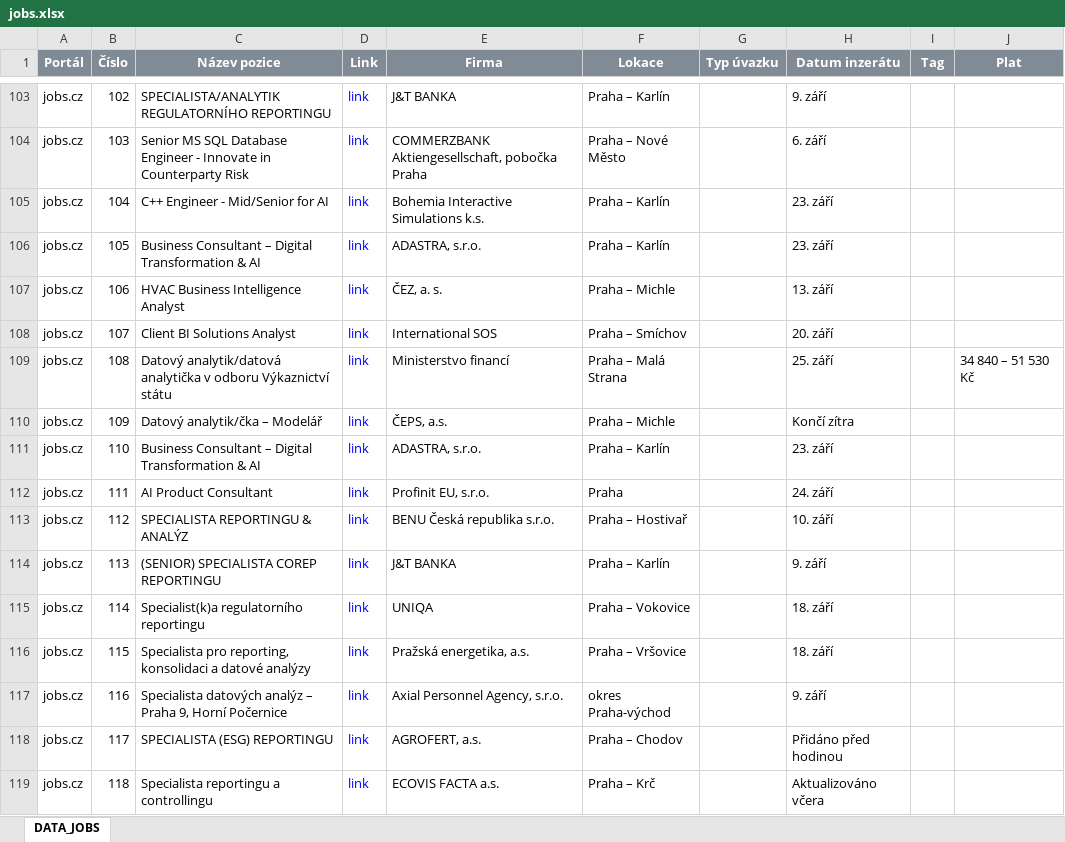
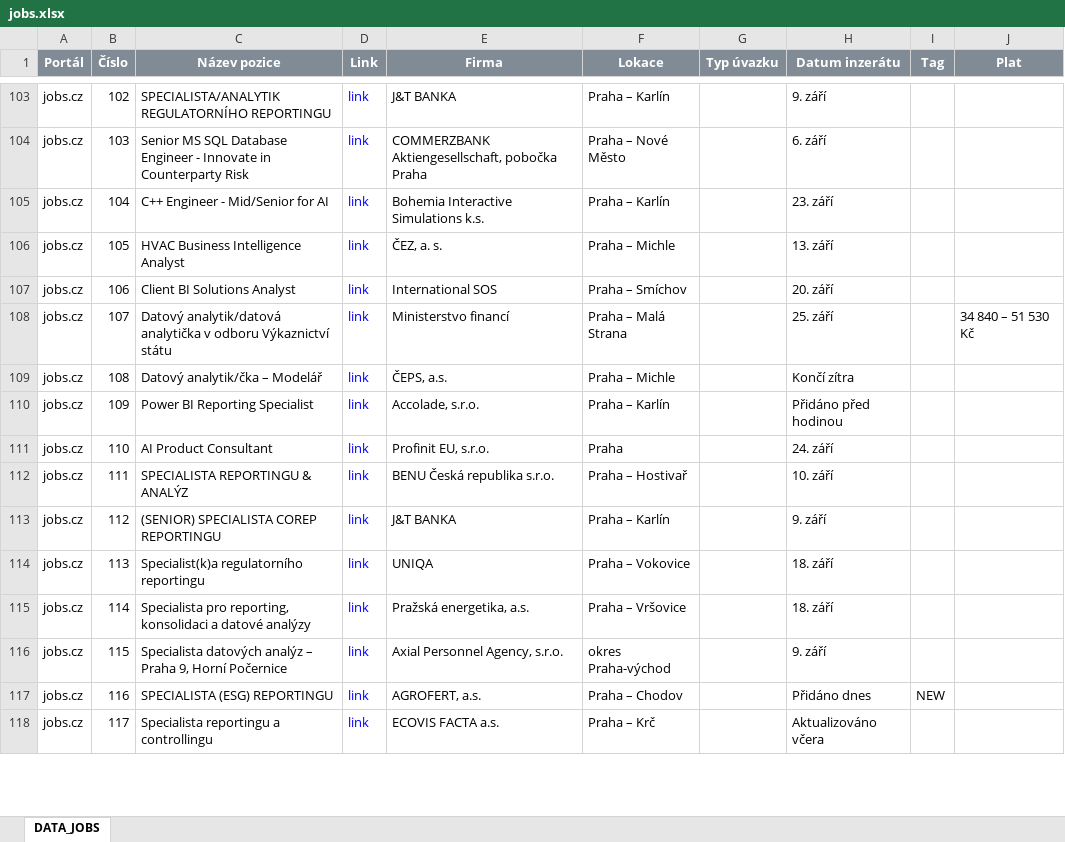
Before and after one commit to MrZH6/data_jobs_scraper, an Excel workbook: output/jobs.xlsx, sheet DATA_JOBS, drawn as a sheet; only a part is shown, gaps mark what is left out; values as stored, in another font and other column widths than the file's, no borders; removed rows and columns are numbered as before the commit, all else as after; the diff covers the shown part only; the diff names each change by its address in the sheet, - before the commit and + after, or states it on an @@ line.

```diff
--- a/output/jobs.xlsx (sheet DATA_JOBS)
+++ b/output/jobs.xlsx (sheet DATA_JOBS)
-row 106: jobs.cz | 105 | Business Consultant – Digital Transformation & AI | link | ADASTRA, s.r.o. | Praha – Karlín |  | 23. září
-B106 (Číslo): 106
+B106 (Číslo): 105
-B107 (Číslo): 107
+B107 (Číslo): 106
-B108 (Číslo): 108
+B108 (Číslo): 107
-B109 (Číslo): 109
+B109 (Číslo): 108
-B110 (Číslo): 110
+B110 (Číslo): 109
-C110 (Název pozice): Business Consultant – Digital Transformation & AI
+C110 (Název pozice): Power BI Reporting Specialist
-E110 (Firma): ADASTRA, s.r.o.
+E110 (Firma): Accolade, s.r.o.
-H110 (Datum inzerátu): 23. září
+H110 (Datum inzerátu): Přidáno před hodinou
-B111 (Číslo): 111
+B111 (Číslo): 110
-B112 (Číslo): 112
+B112 (Číslo): 111
-B113 (Číslo): 113
+B113 (Číslo): 112
-B114 (Číslo): 114
+B114 (Číslo): 113
-B115 (Číslo): 115
+B115 (Číslo): 114
-B116 (Číslo): 116
+B116 (Číslo): 115
-B117 (Číslo): 117
+B117 (Číslo): 116
-H117 (Datum inzerátu): Přidáno před hodinou
+H117 (Datum inzerátu): Přidáno dnes
-I117 (Tag): (empty)
+I117 (Tag): NEW
-B118 (Číslo): 118
+B118 (Číslo): 117
```
Also changed, not shown: 18 added rows, 2 removed rows and 50 edited cells elsewhere in this sheet, 3 other files.
